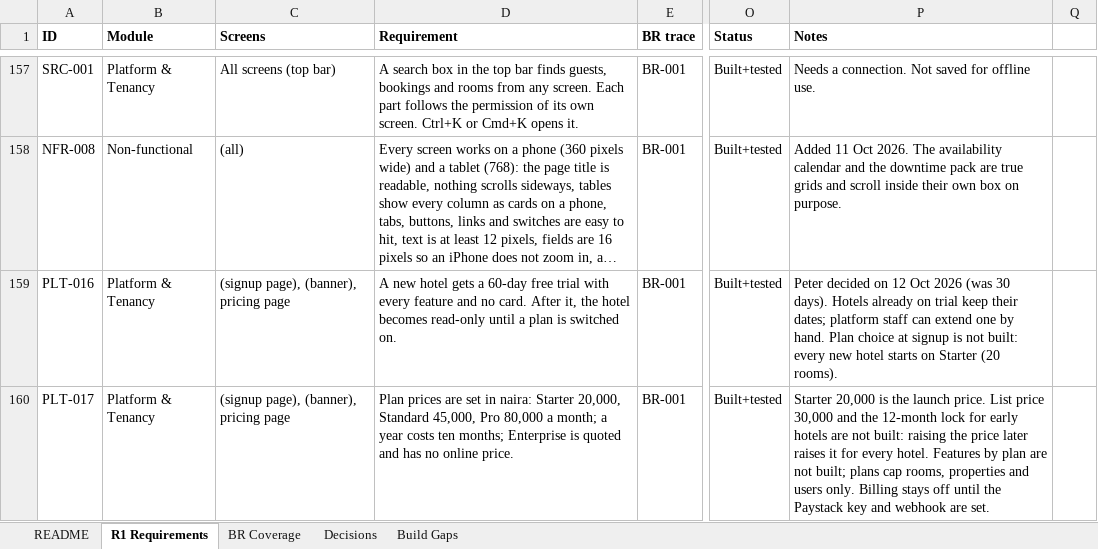
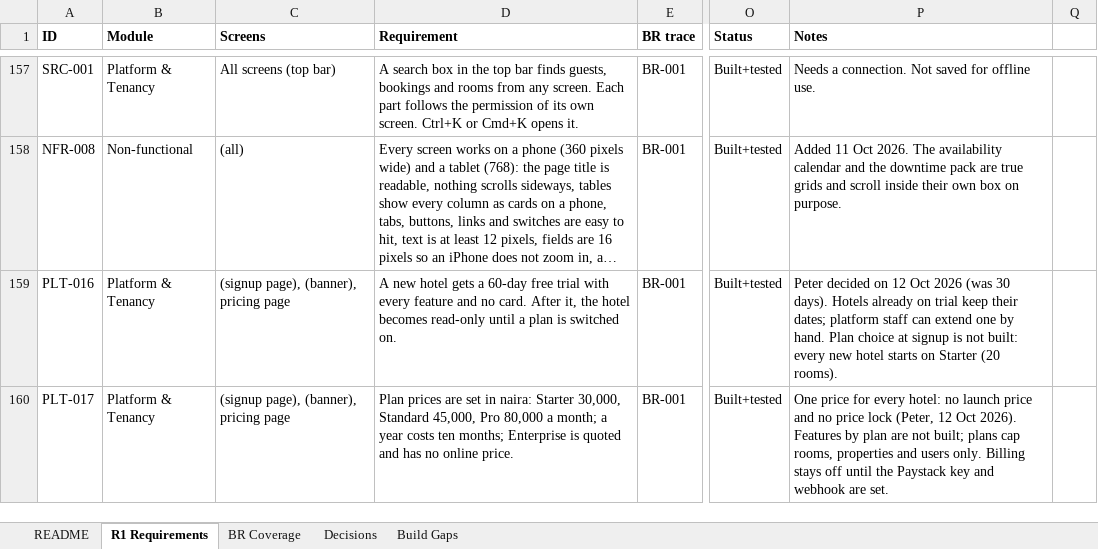
Before and after one commit to GhostRecon226/hotel-management-system-29015d49, an Excel workbook: docs/HMS_R1_Requirements.xlsx, sheet R1 Requirements, drawn as a sheet; only a part is shown, gaps mark what is left out; long unchanged cells end in …; values as stored, in another font and other column widths than the file's, no borders; the diff names each change by its address in the sheet, - before the commit and + after, or states it on an @@ line.

```diff
--- a/docs/HMS_R1_Requirements.xlsx (sheet R1 Requirements)
+++ b/docs/HMS_R1_Requirements.xlsx (sheet R1 Requirements)
-D160 (Requirement): …naira: Starter 20,000, Standard 45,000,…
+D160 (Requirement): …naira: Starter 30,000, Standard 45,000,…
-P160 (Notes): Starter 20,000 is the launch price. List price 30,000 and the 12-month lock for early hotels are not built: raising the price later raises it for every hotel. Features by…
+P160 (Notes): One price for every hotel: no launch price and no price lock (Peter, 12 Oct 2026). Features by…
```
Also changed, not shown: 6 other files.
